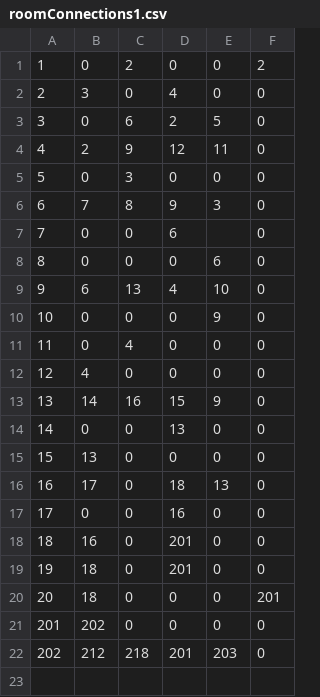
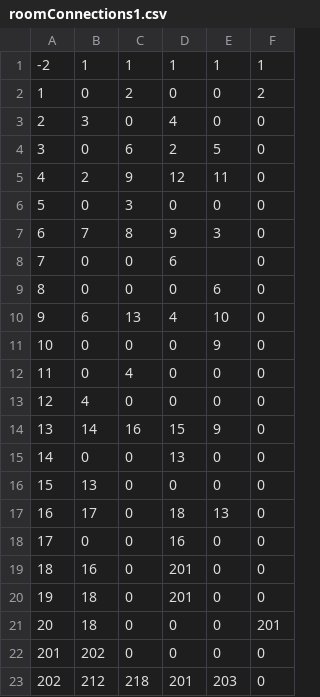
Before and after one commit to kjacoby3/CS320Sp22-bussiere-jacoby-nall, a CSV file: TBAG_Project/src/cs320/TBAG/database/res/roomConnections1.csv, drawn as a sheet.

```diff
--- a/TBAG_Project/src/cs320/TBAG/database/res/roomConnections1.csv
+++ b/TBAG_Project/src/cs320/TBAG/database/res/roomConnections1.csv
@@ -1 +1,2 @@
+-2|1|1|1|1|1
 1|0|2|0|0|2
```
Also changed, not shown: TBAG_Project/src/cs320/TBAG/database/res/rooms1.csv, 1 other file.
